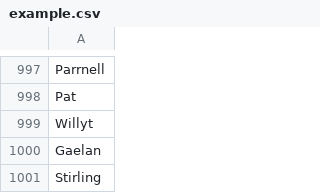
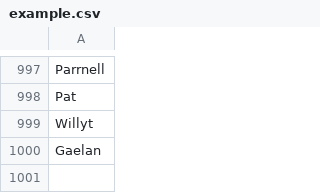
Before and after one commit to manasalearnscoding/Library_Assistant, a CSV file: example.csv, drawn as a sheet; only a part is shown, gaps mark what is left out.

Commit message:
edits

```diff
--- a/example.csv
+++ b/example.csv
@@ -1000,2 +1000 @@ Willyt
 Gaelan
-Stirling
```
